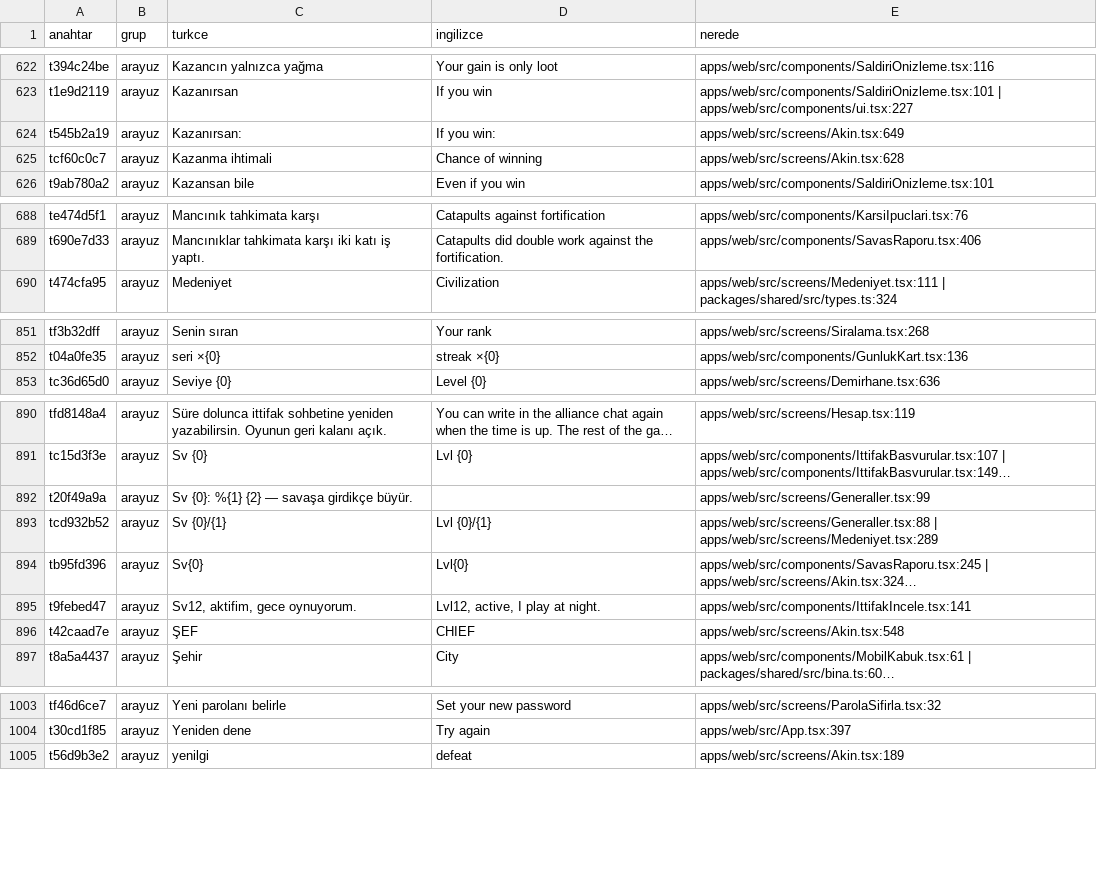
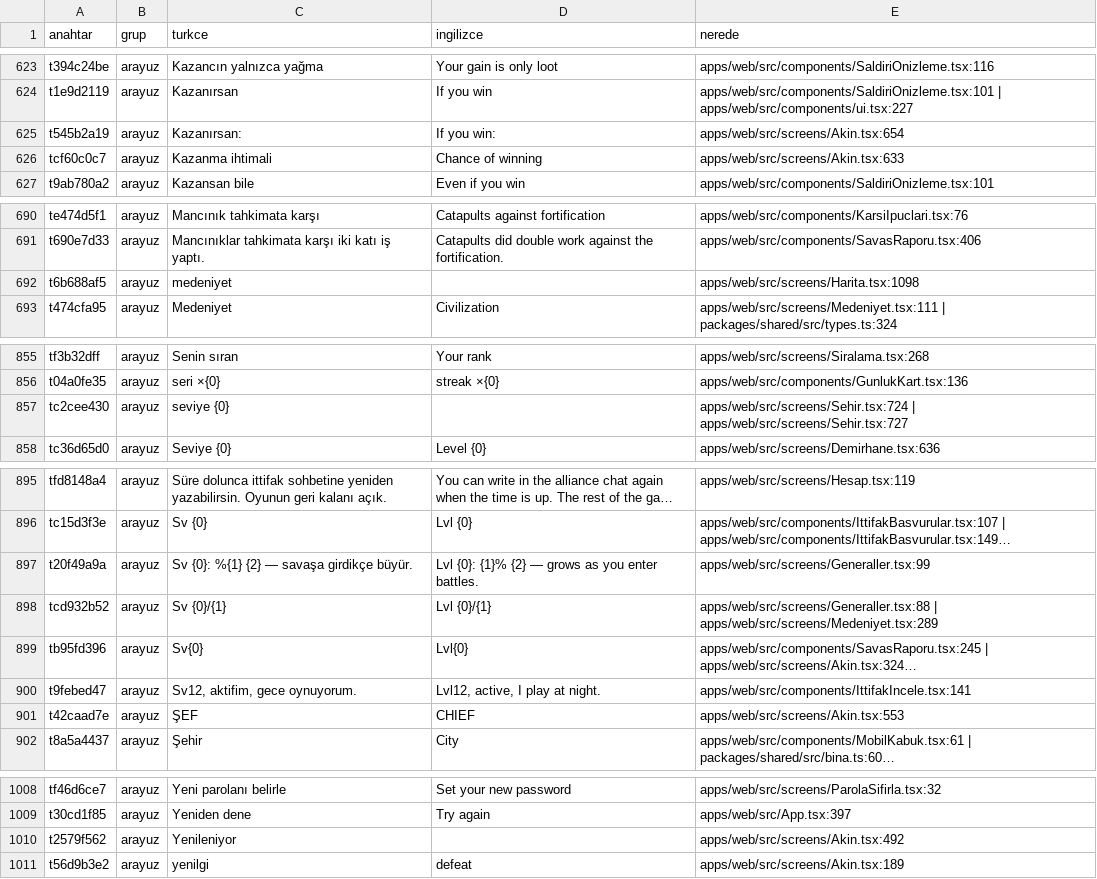
Before and after one commit to impasky/Testlord, a CSV file: ceviri/metinler.csv, drawn as a sheet; only a part is shown, gaps mark what is left out; long unchanged cells end in …; addresses are those after the commit; the diff covers the shown part only; the diff names each change by its address in the sheet, - before the commit and + after, or states it on an @@ line.

```diff
--- a/ceviri/metinler.csv
+++ b/ceviri/metinler.csv
-E625 (nerede): apps/web/src/screens/Akin.tsx:649
+E625 (nerede): apps/web/src/screens/Akin.tsx:654
-E626 (nerede): apps/web/src/screens/Akin.tsx:628
+E626 (nerede): apps/web/src/screens/Akin.tsx:633
+row 692: t6b688af5 | arayuz | medeniyet |  | apps/web/src/screens/Harita.tsx:1098
+row 857: tc2cee430 | arayuz | seviye {0} |  | apps/web/src/screens/Sehir.tsx:724 | apps/web/src/screens/Sehir.tsx:727
-D897 (ingilizce): (empty)
+D897 (ingilizce): Lvl {0}: {1}% {2} — grows as you enter battles.
-E901 (nerede): apps/web/src/screens/Akin.tsx:548
+E901 (nerede): apps/web/src/screens/Akin.tsx:553
+row 1010: t2579f562 | arayuz | Yenileniyor |  | apps/web/src/screens/Akin.tsx:492
```
Also changed, not shown: 3 added rows and 26 edited cells elsewhere in this file, 8 other files.
